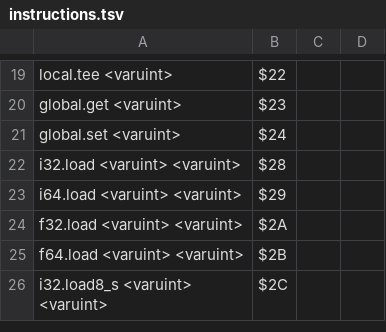
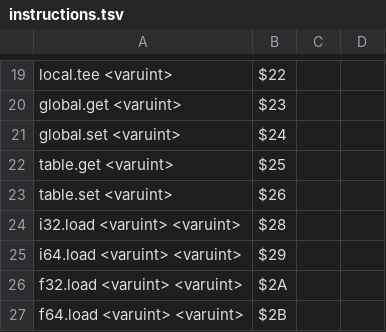
Before and after one commit to dylibso/chicory, a TSV file: wasm/src/main/resources/instructions.tsv, drawn as a sheet; only a part is shown, gaps mark what is left out; the shorter side is filled out with more unchanged rows.

Commit message:
Table.get and table.set specs

```diff
--- a/wasm/src/main/resources/instructions.tsv
+++ b/wasm/src/main/resources/instructions.tsv
@@ -21,2 +21,4 @@ global.get <varuint> 	$23
 global.set <varuint> 	$24
+table.get <varuint> 	$25
+table.set <varuint> 	$26
 i32.load <varuint> <varuint> 	$28
```
Also changed, not shown: 12 other files.
